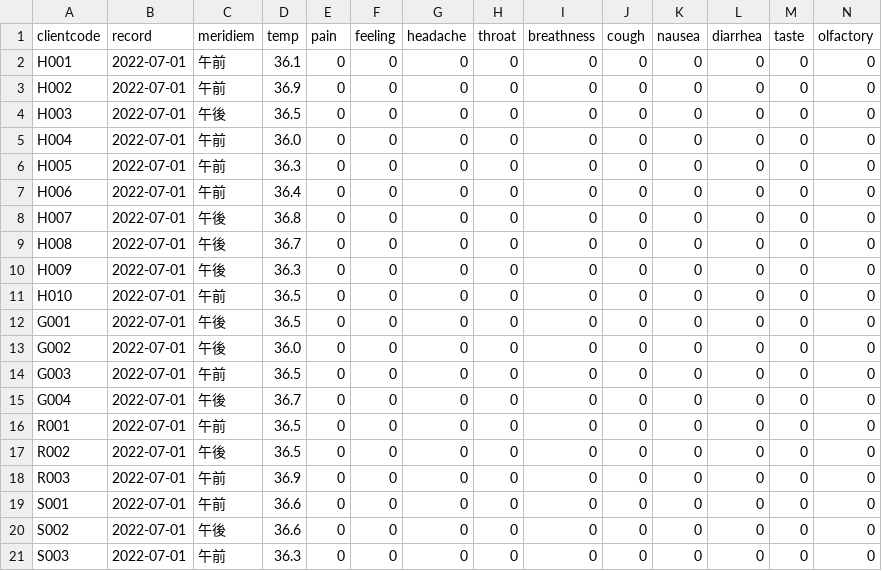
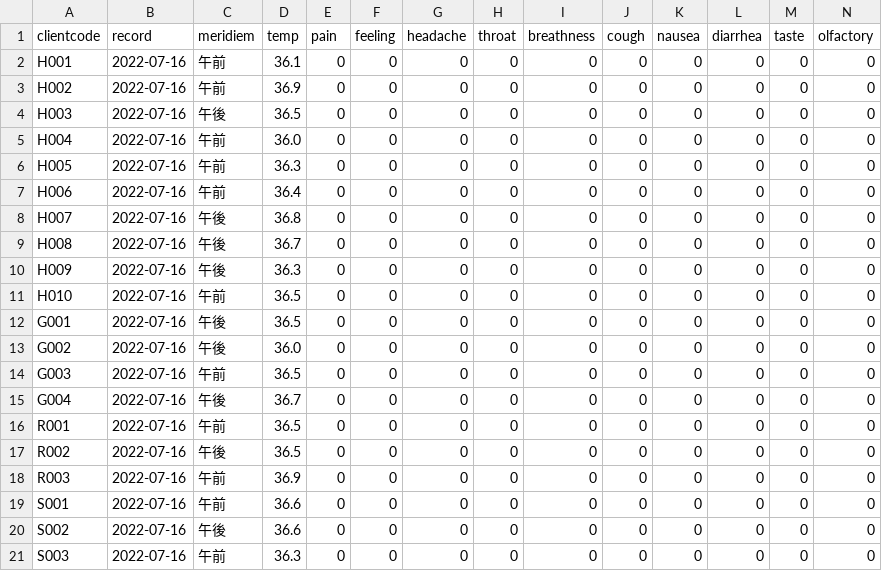
Before and after one commit to T120015/DBron, a CSV file: sample/kansatu.csv, drawn as a sheet.

```diff
--- a/sample/kansatu.csv
+++ b/sample/kansatu.csv
@@ -1,21 +1,21 @@
 clientcode,record,meridiem,temp,pain,feeling,headache,throat,breathness,cough,nausea,diarrhea,taste,olfactory
-H001,2022-07-01,午前,36.1,0,0,0,0,0,0,0,0,0,0
-H002,2022-07-01,午前,36.9,0,0,0,0,0,0,0,0,0,0
-H003,2022-07-01,午後,36.5,0,0,0,0,0,0,0,0,0,0
-H004,2022-07-01,午前,36.0,0,0,0,0,0,0,0,0,0,0
-H005,2022-07-01,午前,36.3,0,0,0,0,0,0,0,0,0,0
-H006,2022-07-01,午前,36.4,0,0,0,0,0,0,0,0,0,0
-H007,2022-07-01,午後,36.8,0,0,0,0,0,0,0,0,0,0
-H008,2022-07-01,午後,36.7,0,0,0,0,0,0,0,0,0,0
-H009,2022-07-01,午後,36.3,0,0,0,0,0,0,0,0,0,0
-H010,2022-07-01,午前,36.5,0,0,0,0,0,0,0,0,0,0
-G001,2022-07-01,午後,36.5,0,0,0,0,0,0,0,0,0,0
-G002,2022-07-01,午後,36.0,0,0,0,0,0,0,0,0,0,0
-G003,2022-07-01,午前,36.5,0,0,0,0,0,0,0,0,0,0
-G004,2022-07-01,午後,36.7,0,0,0,0,0,0,0,0,0,0
-R001,2022-07-01,午前,36.5,0,0,0,0,0,0,0,0,0,0
-R002,2022-07-01,午後,36.5,0,0,0,0,0,0,0,0,0,0
-R003,2022-07-01,午前,36.9,0,0,0,0,0,0,0,0,0,0
-S001,2022-07-01,午前,36.6,0,0,0,0,0,0,0,0,0,0
-S002,2022-07-01,午後,36.6,0,0,0,0,0,0,0,0,0,0
-S003,2022-07-01,午前,36.3,0,0,0,0,0,0,0,0,0,0
+H001,2022-07-16,午前,36.1,0,0,0,0,0,0,0,0,0,0
+H002,2022-07-16,午前,36.9,0,0,0,0,0,0,0,0,0,0
+H003,2022-07-16,午後,36.5,0,0,0,0,0,0,0,0,0,0
+H004,2022-07-16,午前,36.0,0,0,0,0,0,0,0,0,0,0
+H005,2022-07-16,午前,36.3,0,0,0,0,0,0,0,0,0,0
+H006,2022-07-16,午前,36.4,0,0,0,0,0,0,0,0,0,0
+H007,2022-07-16,午後,36.8,0,0,0,0,0,0,0,0,0,0
+H008,2022-07-16,午後,36.7,0,0,0,0,0,0,0,0,0,0
+H009,2022-07-16,午後,36.3,0,0,0,0,0,0,0,0,0,0
+H010,2022-07-16,午前,36.5,0,0,0,0,0,0,0,0,0,0
+G001,2022-07-16,午後,36.5,0,0,0,0,0,0,0,0,0,0
+G002,2022-07-16,午後,36.0,0,0,0,0,0,0,0,0,0,0
+G003,2022-07-16,午前,36.5,0,0,0,0,0,0,0,0,0,0
+G004,2022-07-16,午後,36.7,0,0,0,0,0,0,0,0,0,0
+R001,2022-07-16,午前,36.5,0,0,0,0,0,0,0,0,0,0
+R002,2022-07-16,午後,36.5,0,0,0,0,0,0,0,0,0,0
+R003,2022-07-16,午前,36.9,0,0,0,0,0,0,0,0,0,0
+S001,2022-07-16,午前,36.6,0,0,0,0,0,0,0,0,0,0
+S002,2022-07-16,午後,36.6,0,0,0,0,0,0,0,0,0,0
+S003,2022-07-16,午前,36.3,0,0,0,0,0,0,0,0,0,0
```
Also changed, not shown: sample/kansatu2.csv, 21 other files.
